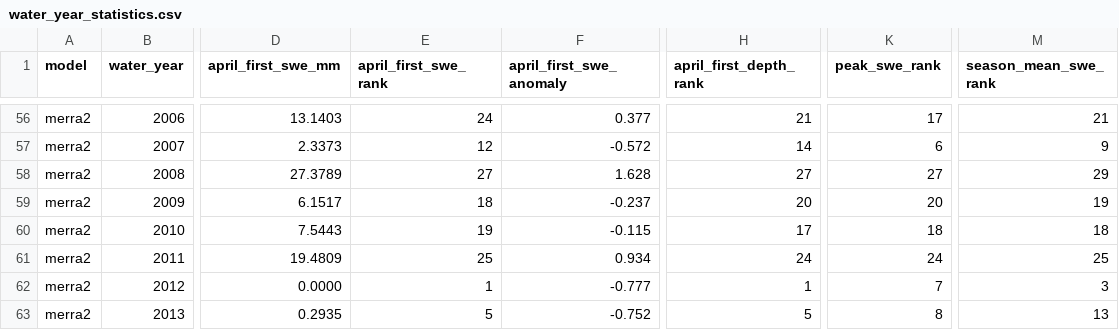
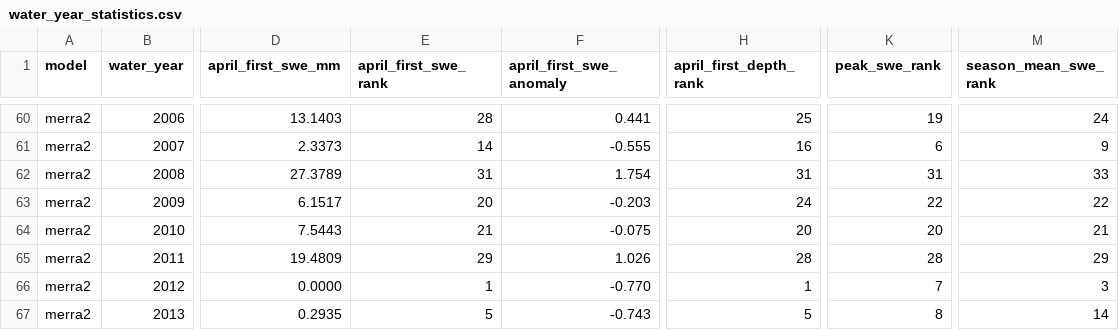
Before and after one commit to responsible-genai-hackweek/earth-eval, a CSV file: merra_modis_comparison/results/water_year_statistics.csv, drawn as a sheet; only a part is shown, gaps mark what is left out; addresses are those after the commit; the diff covers the shown part only; the diff names each change by its address in the sheet, - before the commit and + after, or states it on an @@ line.

```diff
--- a/merra_modis_comparison/results/water_year_statistics.csv
+++ b/merra_modis_comparison/results/water_year_statistics.csv
-E60 (april_first_swe_rank): 24
+E60 (april_first_swe_rank): 28
-F60 (april_first_swe_anomaly): 0.377
+F60 (april_first_swe_anomaly): 0.441
-H60 (april_first_depth_rank): 21
+H60 (april_first_depth_rank): 25
-K60 (peak_swe_rank): 17
+K60 (peak_swe_rank): 19
-M60 (season_mean_swe_rank): 21
+M60 (season_mean_swe_rank): 24
-E61 (april_first_swe_rank): 12
+E61 (april_first_swe_rank): 14
-F61 (april_first_swe_anomaly): -0.572
+F61 (april_first_swe_anomaly): -0.555
-H61 (april_first_depth_rank): 14
+H61 (april_first_depth_rank): 16
-E62 (april_first_swe_rank): 27
+E62 (april_first_swe_rank): 31
-F62 (april_first_swe_anomaly): 1.628
+F62 (april_first_swe_anomaly): 1.754
-H62 (april_first_depth_rank): 27
+H62 (april_first_depth_rank): 31
-K62 (peak_swe_rank): 27
+K62 (peak_swe_rank): 31
-M62 (season_mean_swe_rank): 29
+M62 (season_mean_swe_rank): 33
-E63 (april_first_swe_rank): 18
+E63 (april_first_swe_rank): 20
-F63 (april_first_swe_anomaly): -0.237
+F63 (april_first_swe_anomaly): -0.203
-H63 (april_first_depth_rank): 20
+H63 (april_first_depth_rank): 24
-K63 (peak_swe_rank): 20
+K63 (peak_swe_rank): 22
-M63 (season_mean_swe_rank): 19
+M63 (season_mean_swe_rank): 22
-E64 (april_first_swe_rank): 19
+E64 (april_first_swe_rank): 21
-F64 (april_first_swe_anomaly): -0.115
+F64 (april_first_swe_anomaly): -0.075
-H64 (april_first_depth_rank): 17
+H64 (april_first_depth_rank): 20
-K64 (peak_swe_rank): 18
+K64 (peak_swe_rank): 20
-M64 (season_mean_swe_rank): 18
+M64 (season_mean_swe_rank): 21
-E65 (april_first_swe_rank): 25
+E65 (april_first_swe_rank): 29
-F65 (april_first_swe_anomaly): 0.934
+F65 (april_first_swe_anomaly): 1.026
-H65 (april_first_depth_rank): 24
+H65 (april_first_depth_rank): 28
-K65 (peak_swe_rank): 24
+K65 (peak_swe_rank): 28
-M65 (season_mean_swe_rank): 25
+M65 (season_mean_swe_rank): 29
-F66 (april_first_swe_anomaly): -0.777
+F66 (april_first_swe_anomaly): -0.770
-F67 (april_first_swe_anomaly): -0.752
+F67 (april_first_swe_anomaly): -0.743
-M67 (season_mean_swe_rank): 13
+M67 (season_mean_swe_rank): 14
```
Also changed, not shown: 4 added rows and 84 edited cells elsewhere in this file, 23 other files.
